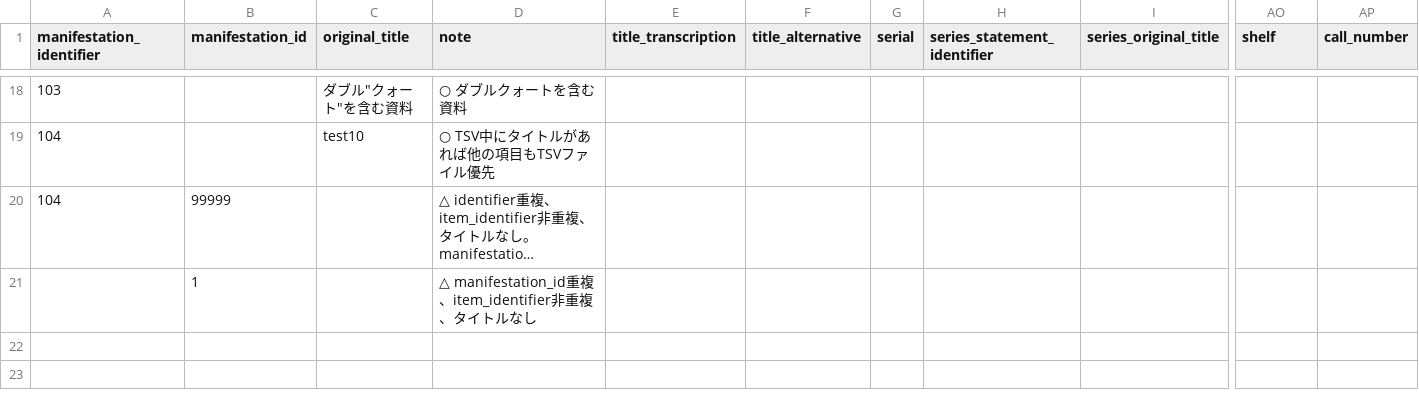
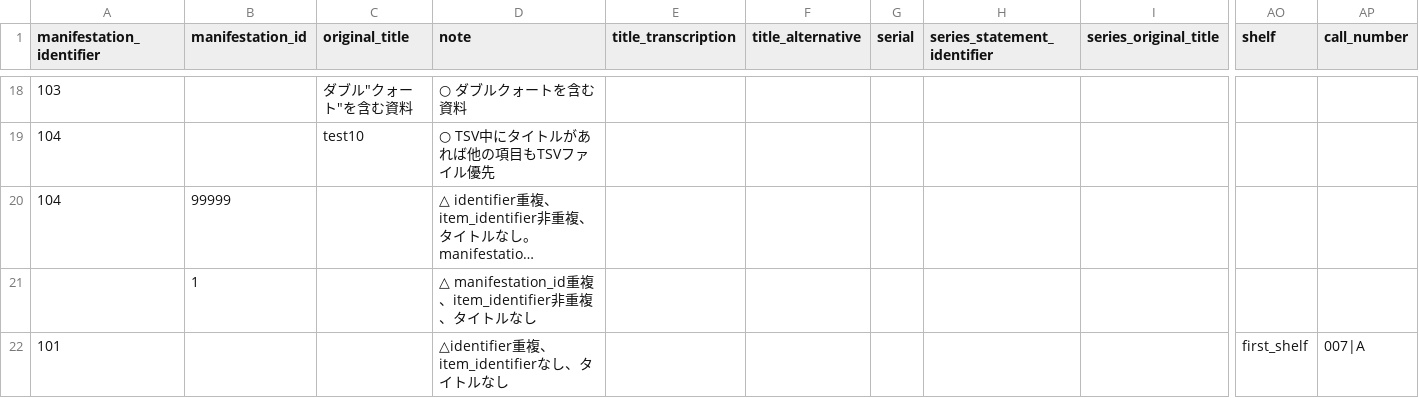
Before and after one commit to next-l/enju_biblio, a TSV file: examples/resource_import_file_sample1.tsv, drawn as a sheet; only a part is shown, gaps mark what is left out; long unchanged cells end in …; rows hold the shown columns only; the diff names each change by its address in the sheet, - before the commit and + after, or states it on an @@ line.

Commit message:
import item without item_identifier next-l/enju_leaf#1053

```diff
--- a/examples/resource_import_file_sample1.tsv
+++ b/examples/resource_import_file_sample1.tsv
+row 22: 101 |  |  | △identifier重複、item_identifierなし、タイトルなし |  |  |  |  |  | first_shelf | 007|A
```
Also changed, not shown: 2 other files.
